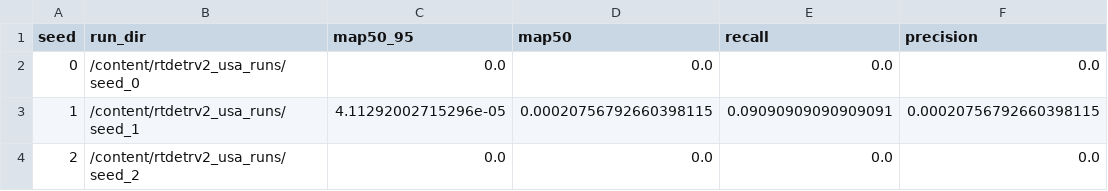
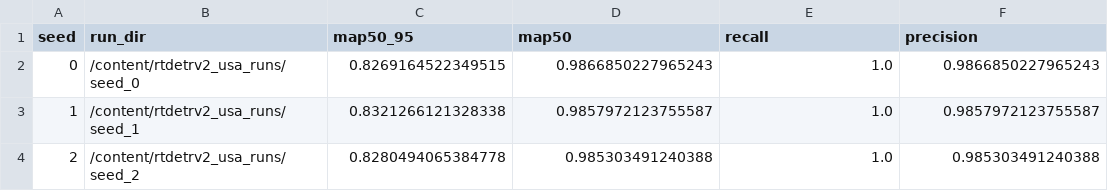
Before and after one commit to eduardoceballos666/SIRAP_USA_ECUADOR, a CSV file: results/metrics/rtdetr_usa_three_seed_validation.csv, drawn as a sheet.

Commit message:
Publish USA three-seed validation metrics

```diff
--- a/results/metrics/rtdetr_usa_three_seed_validation.csv
+++ b/results/metrics/rtdetr_usa_three_seed_validation.csv
@@ -1,4 +1,4 @@
 seed,run_dir,map50_95,map50,recall,precision
-0,/content/rtdetrv2_usa_runs/seed_0,0.0,0.0,0.0,0.0
-1,/content/rtdetrv2_usa_runs/seed_1,4.11292002715296e-05,0.00020756792660398115,0.09090909090909091,0.00020756792660398115
-2,/content/rtdetrv2_usa_runs/seed_2,0.0,0.0,0.0,0.0
+0,/content/rtdetrv2_usa_runs/seed_0,0.8269164522349515,0.9866850227965243,1.0,0.9866850227965243
+1,/content/rtdetrv2_usa_runs/seed_1,0.8321266121328338,0.9857972123755587,1.0,0.9857972123755587
+2,/content/rtdetrv2_usa_runs/seed_2,0.8280494065384778,0.985303491240388,1.0,0.985303491240388
```
Also changed, not shown: 6 other files.
